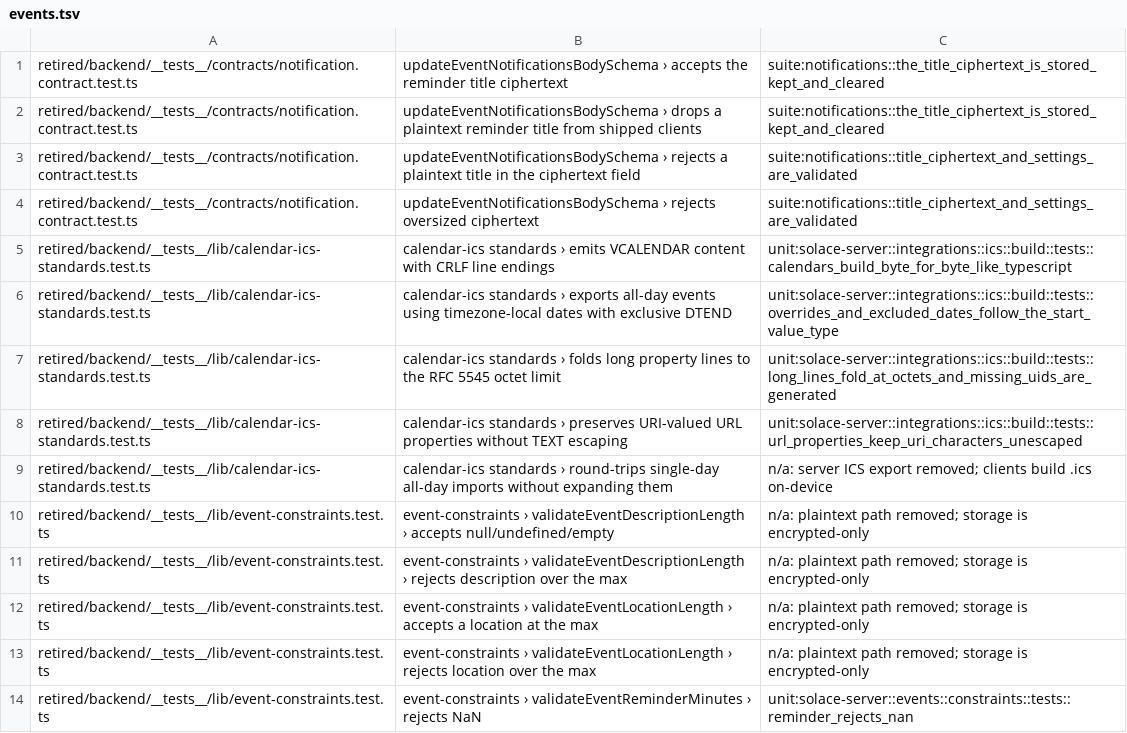
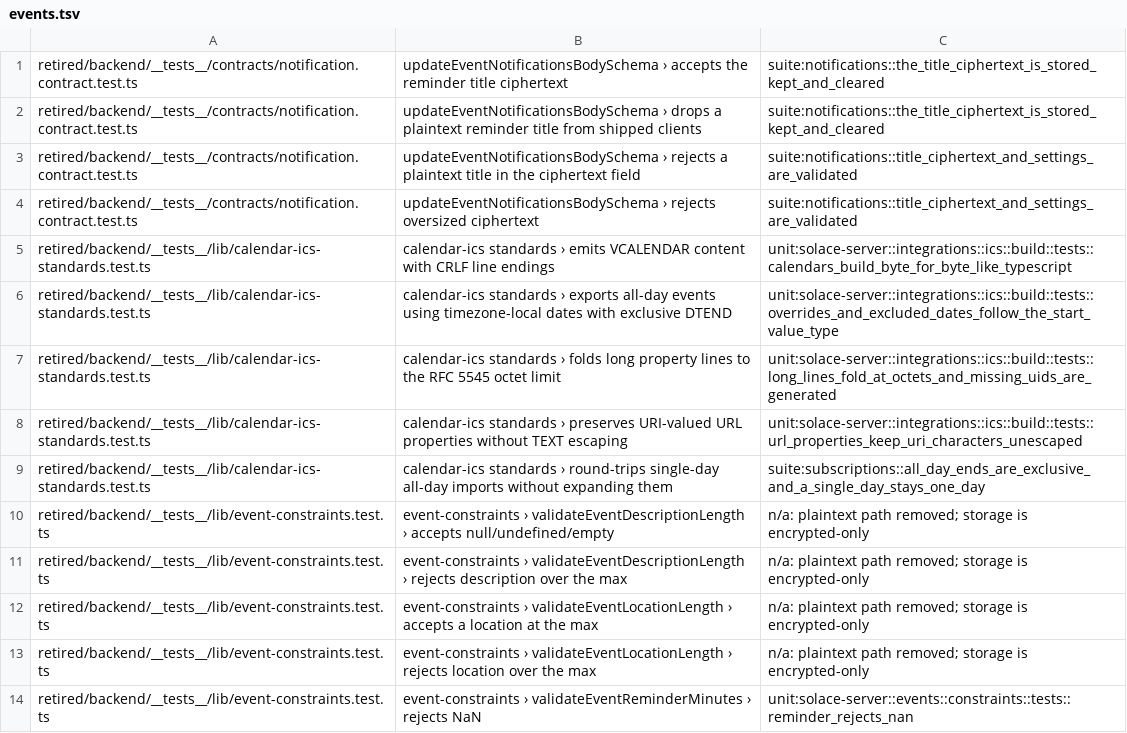
Before and after one commit to IIRoan/rocal, a TSV file: crates/solace-api-tests/jest/events.tsv, drawn as a sheet; only a part is shown.

Commit message:
Port the server-side ICS parsing cases to the invitation import
The legacy plaintext import route took with it the suite cases for floating
times, labels and custom TZIDs, the DST gap, a bad RRULE failing only its
event, and all-day ends. The staged invitation import parses with the same
code, so the cases run there; EXDATE and override handling is already covered
by mailed_series_skip_their_excluded_and_overridden_occurrences.

```diff
--- a/crates/solace-api-tests/jest/events.tsv
+++ b/crates/solace-api-tests/jest/events.tsv
@@ -8,3 +8,3 @@ retired/backend/__tests__/lib/calendar-ics-standards.test.ts	calendar-ics standa
 retired/backend/__tests__/lib/calendar-ics-standards.test.ts	calendar-ics standards › preserves URI-valued URL properties without TEXT escaping	unit:solace-server::integrations::ics::build::tests::url_properties_keep_uri_characters_unescaped
-retired/backend/__tests__/lib/calendar-ics-standards.test.ts	calendar-ics standards › round-trips single-day all-day imports without expanding them	n/a: server ICS export removed; clients build .ics on-device
+retired/backend/__tests__/lib/calendar-ics-standards.test.ts	calendar-ics standards › round-trips single-day all-day imports without expanding them	suite:subscriptions::all_day_ends_are_exclusive_and_a_single_day_stays_one_day
 retired/backend/__tests__/lib/event-constraints.test.ts	event-constraints › validateEventDescriptionLength › accepts null/undefined/empty	n/a: plaintext path removed; storage is encrypted-only
```
Also changed, not shown: 1 other file.
